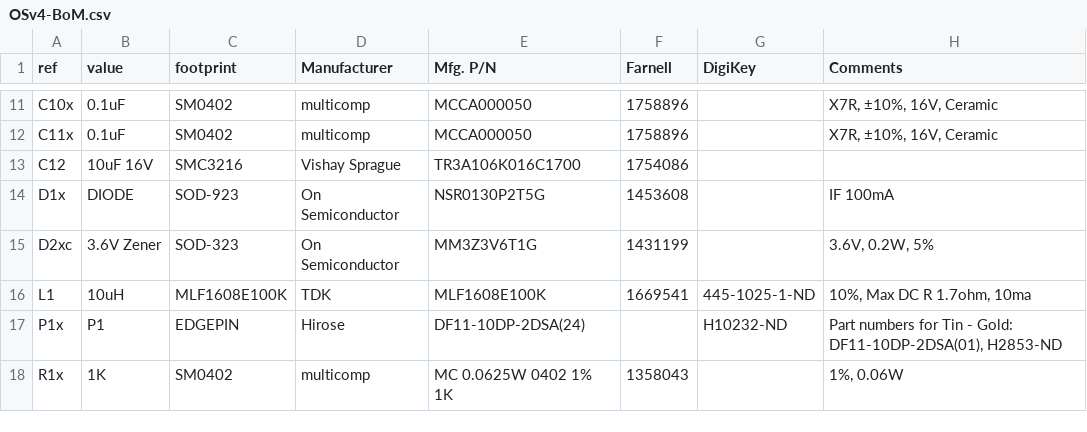
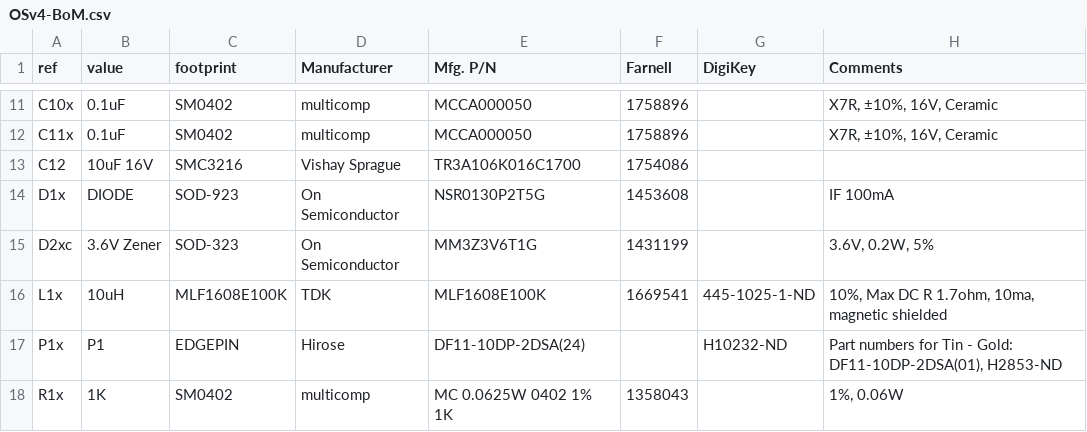
Before and after one commit to ginge/OpenServo, a CSV file: OpenServo/V4-EDA-preliminary-work/OSv4-BoM.csv, drawn as a sheet; only a part is shown, gaps mark what is left out.

```diff
--- a/OpenServo/V4-EDA-preliminary-work/OSv4-BoM.csv
+++ b/OpenServo/V4-EDA-preliminary-work/OSv4-BoM.csv
@@ -15,3 +15,3 @@ D1x,DIODE,SOD-923,On Semiconductor,NSR0130P2T5G,1453608,,IF 100mA
 D2xc,3.6V Zener,SOD-323,On Semiconductor,MM3Z3V6T1G,1431199,,"3.6V, 0.2W, 5%"
-L1,10uH,MLF1608E100K,TDK,MLF1608E100K,1669541,445-1025-1-ND,"10%, Max DC R 1.7ohm, 10ma"
+L1x,10uH,MLF1608E100K,TDK,MLF1608E100K,1669541,445-1025-1-ND,"10%, Max DC R 1.7ohm, 10ma, magnetic shielded"
 P1x,P1,EDGEPIN,Hirose,DF11-10DP-2DSA(24),,H10232-ND,"Part numbers for Tin - Gold: DF11-10DP-2DSA(01), H2853-ND"
```
Also changed, not shown: 7 other files.
